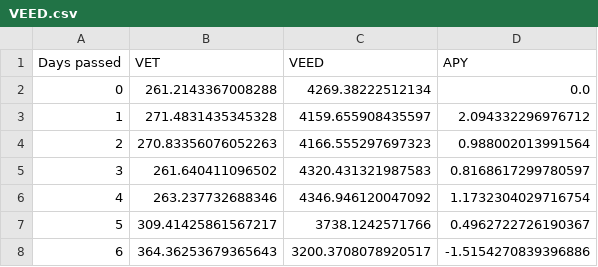
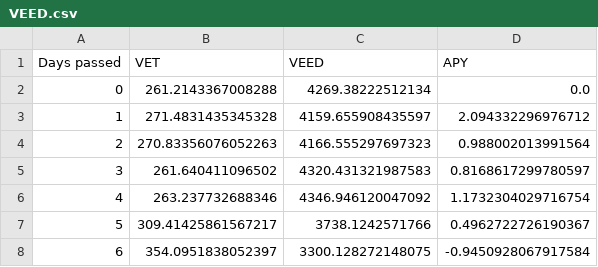
Before and after one commit to Pabb0/vexchange-yield-python, a CSV file: data/VEED.csv, drawn as a sheet.

```diff
--- a/data/VEED.csv
+++ b/data/VEED.csv
@@ -7,2 +7,2 @@ Days passed,VET,VEED,APY
 5,309.41425861567217,3738.1242571766,0.4962722726190367
-6,364.36253679365643,3200.3708078920517,-1.5154270839396886
+6,354.0951838052397,3300.128272148075,-0.9450928067917584
```
Also changed, not shown: data/OCE.csv, data/SHA.csv, 3 other files.
